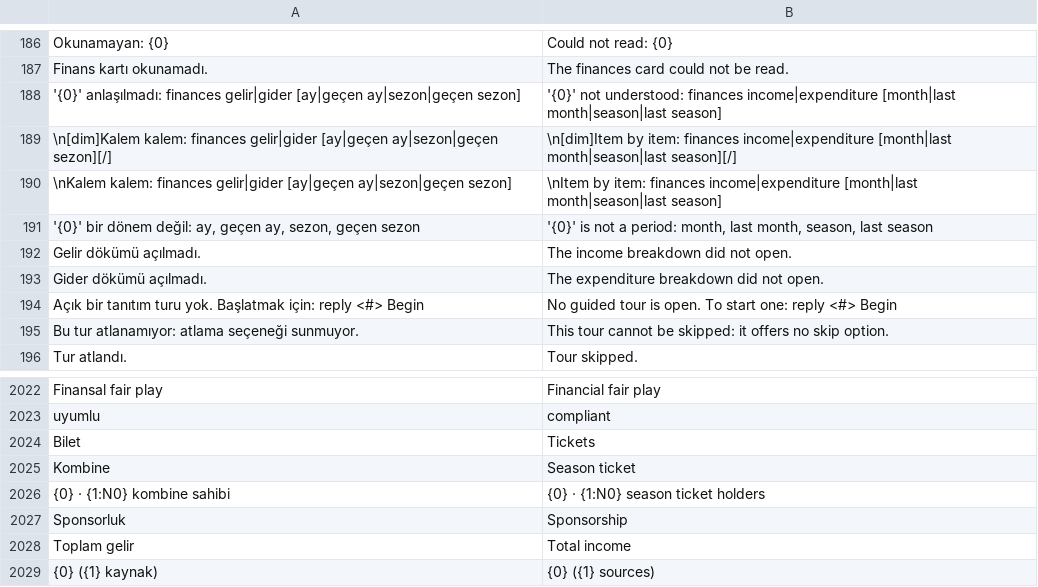
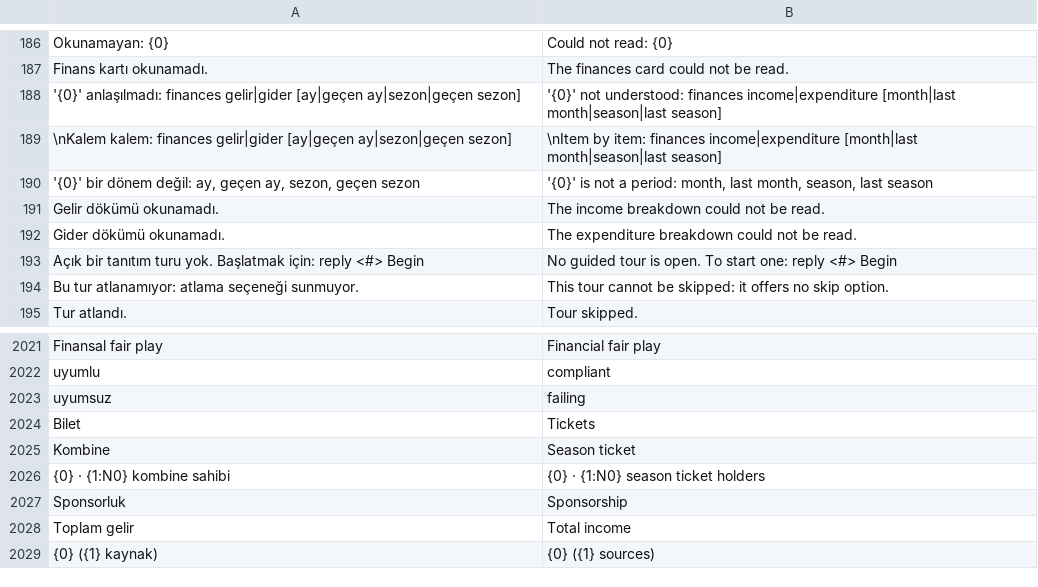
Before and after one commit to farukkavlak/fm-cli, a TSV file: cli/fm/labels-english.tsv, drawn as a sheet; only a part is shown, gaps mark what is left out.

```diff
--- a/cli/fm/labels-english.tsv
+++ b/cli/fm/labels-english.tsv
@@ -188,7 +188,6 @@ Finans kartı okunamadı.	The finances card could not be read.
 '{0}' anlaşılmadı: finances gelir|gider [ay|geçen ay|sezon|geçen sezon]	'{0}' not understood: finances income|expenditure [month|last month|season|last season]
-\n[dim]Kalem kalem: finances gelir|gider [ay|geçen ay|sezon|geçen sezon][/]	\n[dim]Item by item: finances income|expenditure [month|last month|season|last season][/]
 \nKalem kalem: finances gelir|gider [ay|geçen ay|sezon|geçen sezon]	\nItem by item: finances income|expenditure [month|last month|season|last season]
 '{0}' bir dönem değil: ay, geçen ay, sezon, geçen sezon	'{0}' is not a period: month, last month, season, last season
-Gelir dökümü açılmadı.	The income breakdown did not open.
-Gider dökümü açılmadı.	The expenditure breakdown did not open.
+Gelir dökümü okunamadı.	The income breakdown could not be read.
+Gider dökümü okunamadı.	The expenditure breakdown could not be read.
 Açık bir tanıtım turu yok. Başlatmak için: reply <#> Begin	No guided tour is open. To start one: reply <#> Begin
@@ -2023,2 +2022,3 @@ Finansal fair play	Financial fair play
 uyumlu	compliant
+uyumsuz	failing
 Bilet	Tickets
```
Also changed, not shown: 7 other files.
